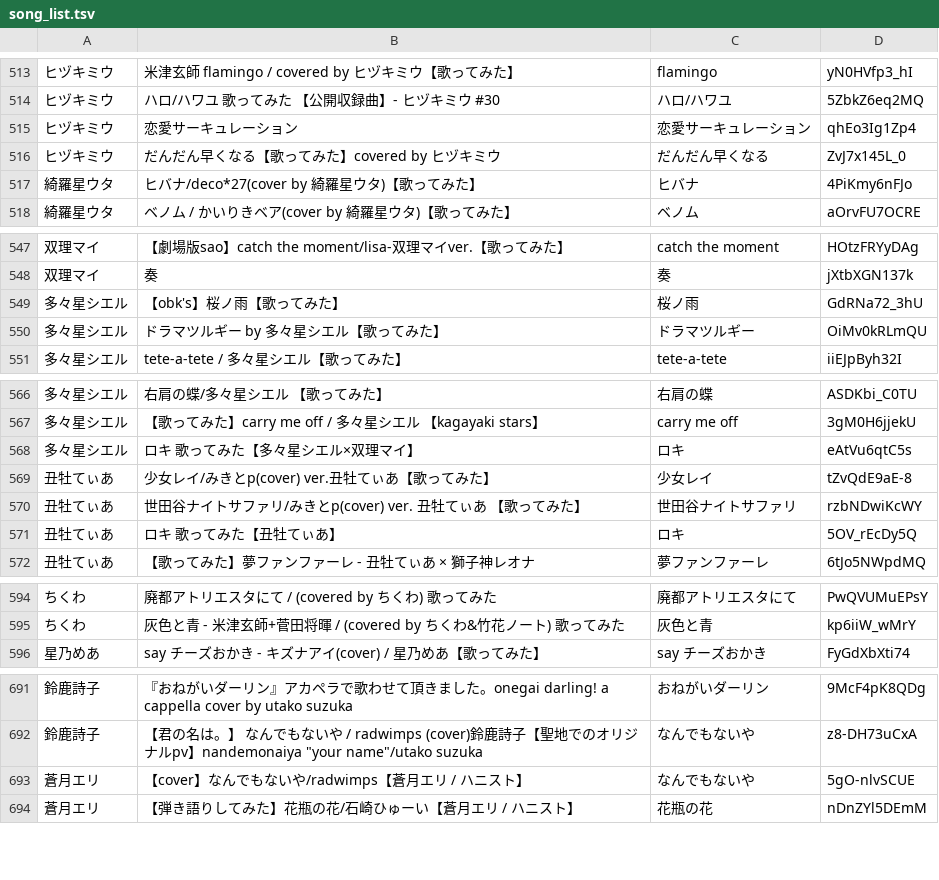
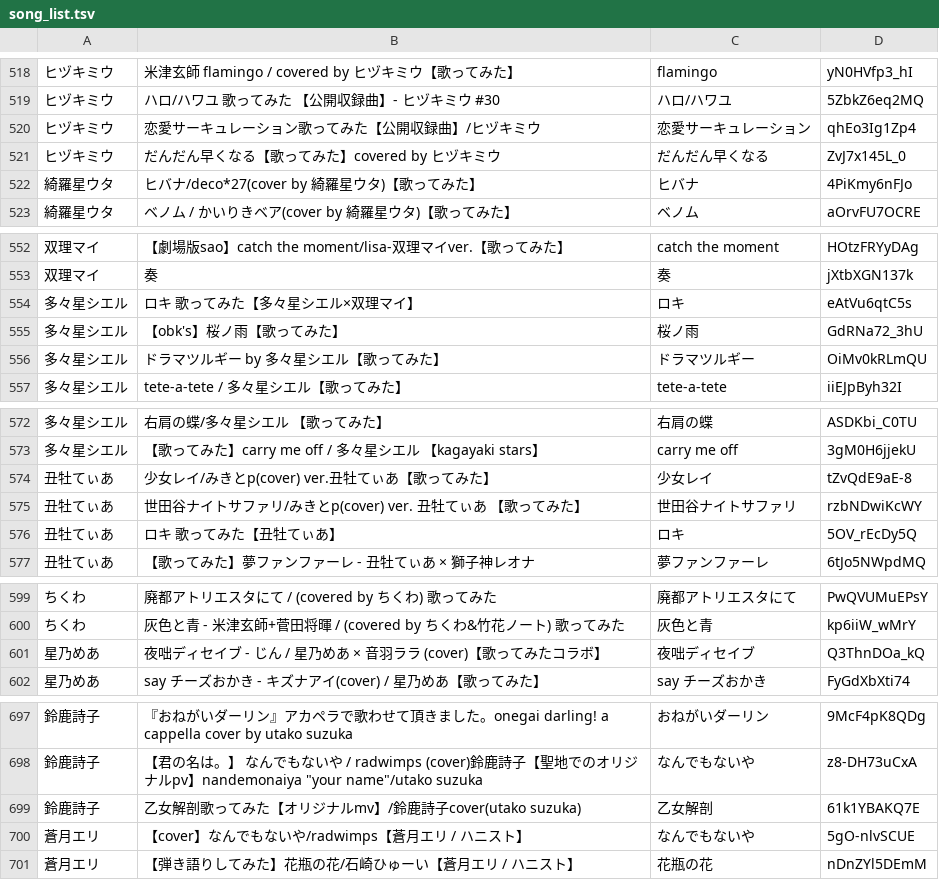
Before and after one commit to miyatsuki/miyatsuki.github.io, a TSV file: VSingerMatrix/data/song_list.tsv, drawn as a sheet; only a part is shown, gaps mark what is left out; addresses are those after the commit; the diff covers the shown part only; the diff names each change by its address in the sheet, - before the commit and + after, or states it on an @@ line.

```diff
--- a/VSingerMatrix/data/song_list.tsv
+++ b/VSingerMatrix/data/song_list.tsv
-B520: 恋愛サーキュレーション
+B520: 恋愛サーキュレーション歌ってみた【公開収録曲】/ヒヅキミウ
@@ row 568 moved to row 554: 多々星シエル @@
+row 601: 星乃めあ | 夜咄ディセイブ - じん / 星乃めあ × 音羽ララ (cover)【歌ってみたコラボ】 | 夜咄ディセイブ | Q3ThnDOa_kQ
+row 699: 鈴鹿詩子 | 乙女解剖歌ってみた【オリジナルmv】/鈴鹿詩子cover(utako suzuka) | 乙女解剖 | 61k1YBAKQ7E
```
Also changed, not shown: 7 added rows and 1 moved row elsewhere in this file, VSingerMatrix/data/raw_song_list.tsv, VSingerMatrix/data/rename_video.tsv, 5 other files.
